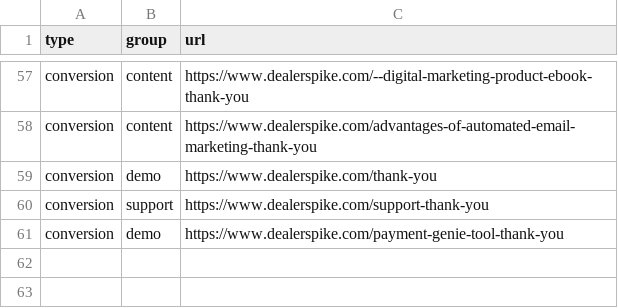
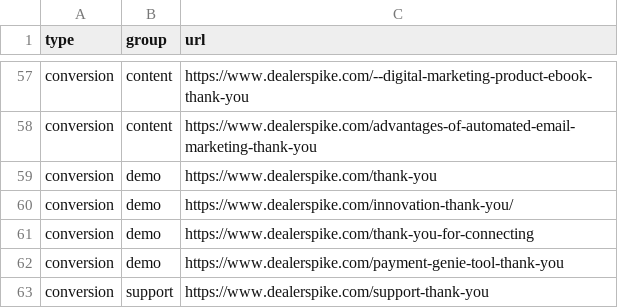
Before and after one commit to LeadVenture-Corp-Marketing/LV-Analytics, a CSV file: ds.csv, drawn as a sheet; only a part is shown, gaps mark what is left out.

Commit message:
added to DS csv

```diff
--- a/ds.csv
+++ b/ds.csv
@@ -59,3 +59,5 @@ conversion,content,https://www.dealerspike.com/advantages-of-automated-email-mar
 conversion,demo,https://www.dealerspike.com/thank-you
+conversion,demo,https://www.dealerspike.com/innovation-thank-you/
+conversion,demo,https://www.dealerspike.com/thank-you-for-connecting
+conversion,demo,https://www.dealerspike.com/payment-genie-tool-thank-you
 conversion,support,https://www.dealerspike.com/support-thank-you
-conversion,demo,https://www.dealerspike.com/payment-genie-tool-thank-you
```
